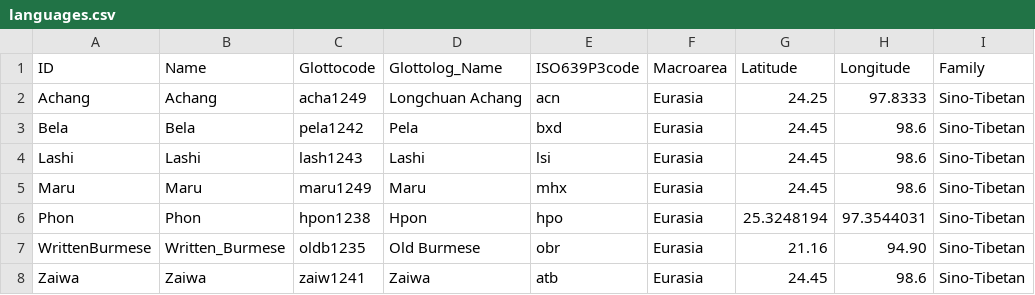
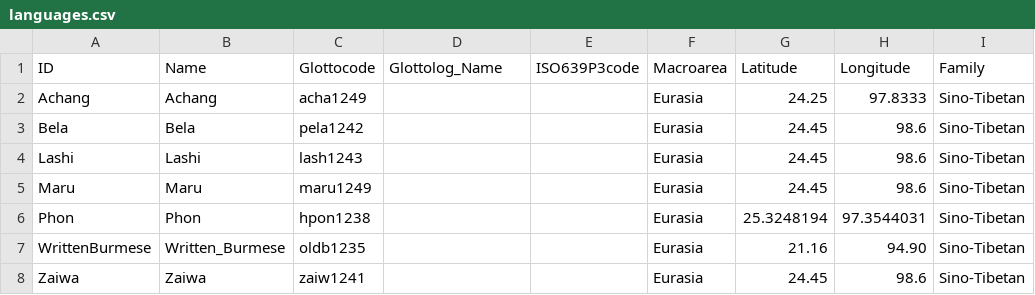
Before and after one commit to lexibank/mannburmish, a CSV file: cldf/languages.csv, drawn as a sheet; only a part is shown; the diff names each change by its address in the sheet, - before the commit and + after, or states it on an @@ line.

```diff
--- a/cldf/languages.csv
+++ b/cldf/languages.csv
-D2 (Glottolog_Name): Longchuan Achang
+D2 (Glottolog_Name): (empty)
-E2 (ISO639P3code): acn
+E2 (ISO639P3code): (empty)
-D3 (Glottolog_Name): Pela
+D3 (Glottolog_Name): (empty)
-E3 (ISO639P3code): bxd
+E3 (ISO639P3code): (empty)
-D4 (Glottolog_Name): Lashi
+D4 (Glottolog_Name): (empty)
-E4 (ISO639P3code): lsi
+E4 (ISO639P3code): (empty)
-D5 (Glottolog_Name): Maru
+D5 (Glottolog_Name): (empty)
-E5 (ISO639P3code): mhx
+E5 (ISO639P3code): (empty)
-D6 (Glottolog_Name): Hpon
+D6 (Glottolog_Name): (empty)
-E6 (ISO639P3code): hpo
+E6 (ISO639P3code): (empty)
-D7 (Glottolog_Name): Old Burmese
+D7 (Glottolog_Name): (empty)
-E7 (ISO639P3code): obr
+E7 (ISO639P3code): (empty)
-D8 (Glottolog_Name): Zaiwa
+D8 (Glottolog_Name): (empty)
-E8 (ISO639P3code): atb
+E8 (ISO639P3code): (empty)
```
Also changed, not shown: cldf/cognates.csv, etc/orthography.tsv, 8 other files.
